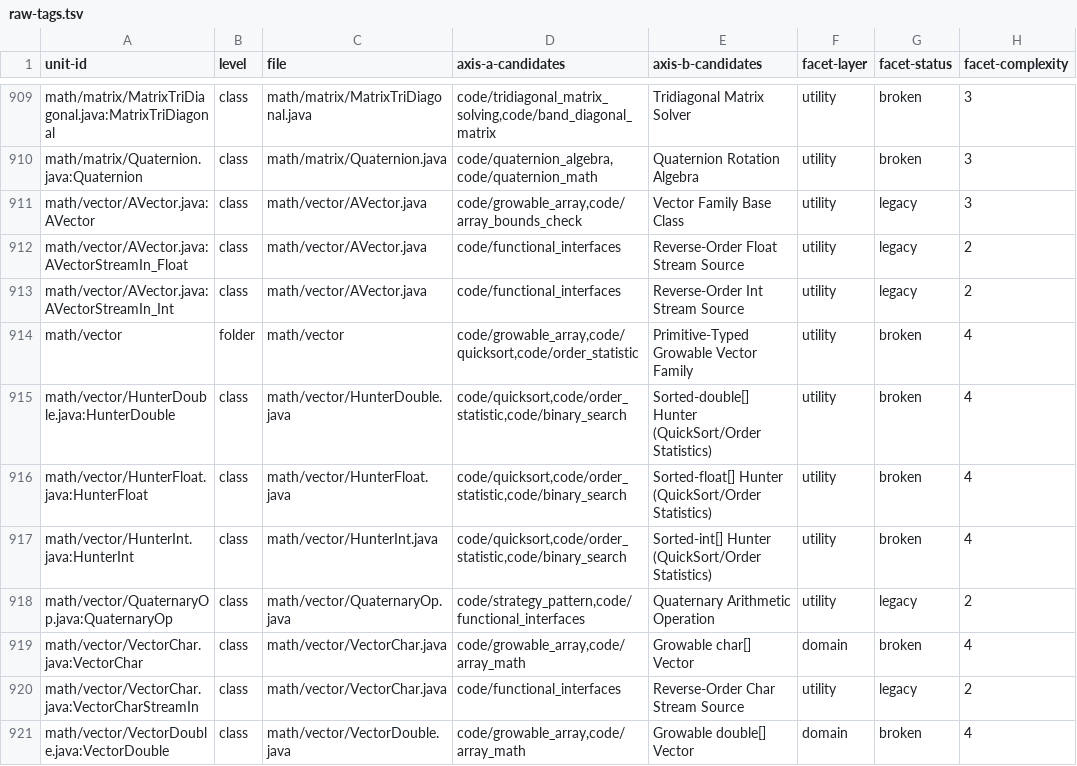
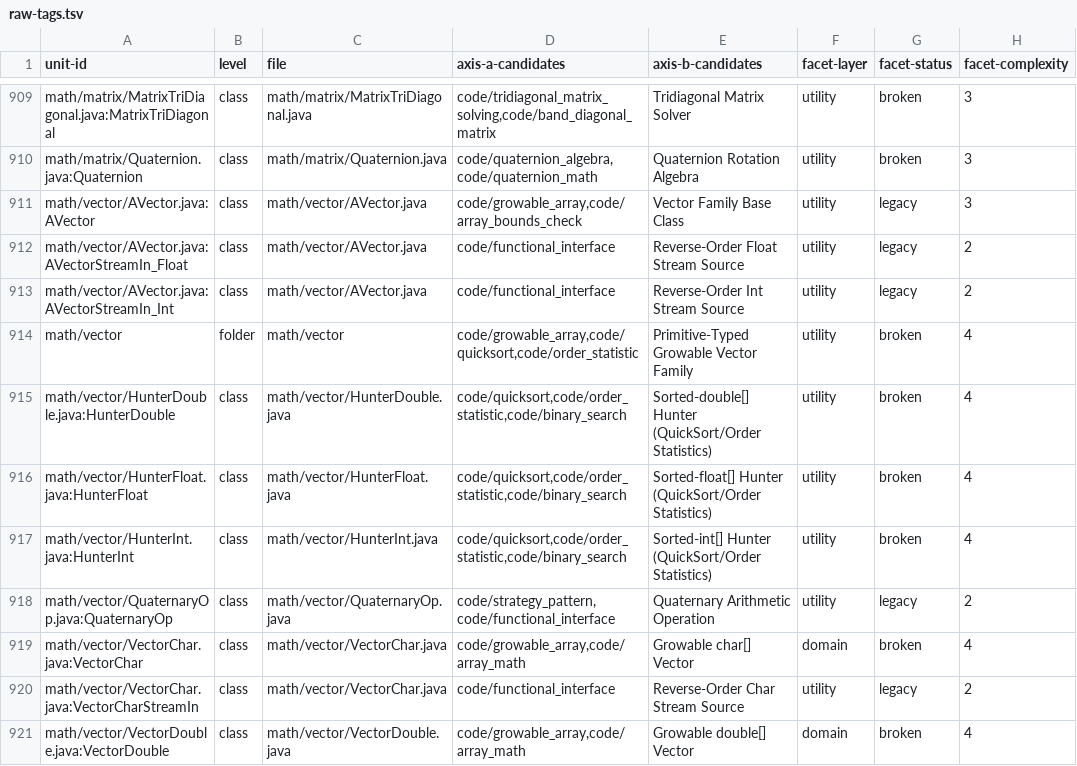
Before and after one commit to SpocWeb/SpocWeb.Java.legacy, a TSV file: raw-tags.tsv, drawn as a sheet; only a part is shown, gaps mark what is left out; the diff covers the shown part only.

```diff
--- a/raw-tags.tsv
+++ b/raw-tags.tsv
@@ -911,4 +911,4 @@ math/matrix/Quaternion.java:Quaternion	class	math/matrix/Quaternion.java	code/qu
 math/vector/AVector.java:AVector	class	math/vector/AVector.java	code/growable_array,code/array_bounds_check	Vector Family Base Class	utility	legacy	3
-math/vector/AVector.java:AVectorStreamIn_Float	class	math/vector/AVector.java	code/functional_interfaces	Reverse-Order Float Stream Source	utility	legacy	2
-math/vector/AVector.java:AVectorStreamIn_Int	class	math/vector/AVector.java	code/functional_interfaces	Reverse-Order Int Stream Source	utility	legacy	2
+math/vector/AVector.java:AVectorStreamIn_Float	class	math/vector/AVector.java	code/functional_interface	Reverse-Order Float Stream Source	utility	legacy	2
+math/vector/AVector.java:AVectorStreamIn_Int	class	math/vector/AVector.java	code/functional_interface	Reverse-Order Int Stream Source	utility	legacy	2
 math/vector	folder	math/vector	code/growable_array,code/quicksort,code/order_statistic	Primitive-Typed Growable Vector Family	utility	broken	4
@@ -917,5 +917,5 @@ math/vector/HunterFloat.java:HunterFloat	class	math/vector/HunterFloat.java	code
 math/vector/HunterInt.java:HunterInt	class	math/vector/HunterInt.java	code/quicksort,code/order_statistic,code/binary_search	Sorted-int[] Hunter (QuickSort/Order Statistics)	utility	broken	4
-math/vector/QuaternaryOp.java:QuaternaryOp	class	math/vector/QuaternaryOp.java	code/strategy_pattern,code/functional_interfaces	Quaternary Arithmetic Operation	utility	legacy	2
+math/vector/QuaternaryOp.java:QuaternaryOp	class	math/vector/QuaternaryOp.java	code/strategy_pattern, code/functional_interface	Quaternary Arithmetic Operation	utility	legacy	2
 math/vector/VectorChar.java:VectorChar	class	math/vector/VectorChar.java	code/growable_array,code/array_math	Growable char[] Vector	domain	broken	4
-math/vector/VectorChar.java:VectorCharStreamIn	class	math/vector/VectorChar.java	code/functional_interfaces	Reverse-Order Char Stream Source	utility	legacy	2
+math/vector/VectorChar.java:VectorCharStreamIn	class	math/vector/VectorChar.java	code/functional_interface	Reverse-Order Char Stream Source	utility	legacy	2
 math/vector/VectorDouble.java:VectorDouble	class	math/vector/VectorDouble.java	code/growable_array,code/array_math	Growable double[] Vector	domain	broken	4
```
Also changed, not shown: 27 edited cells elsewhere in this file, 28 other files.
